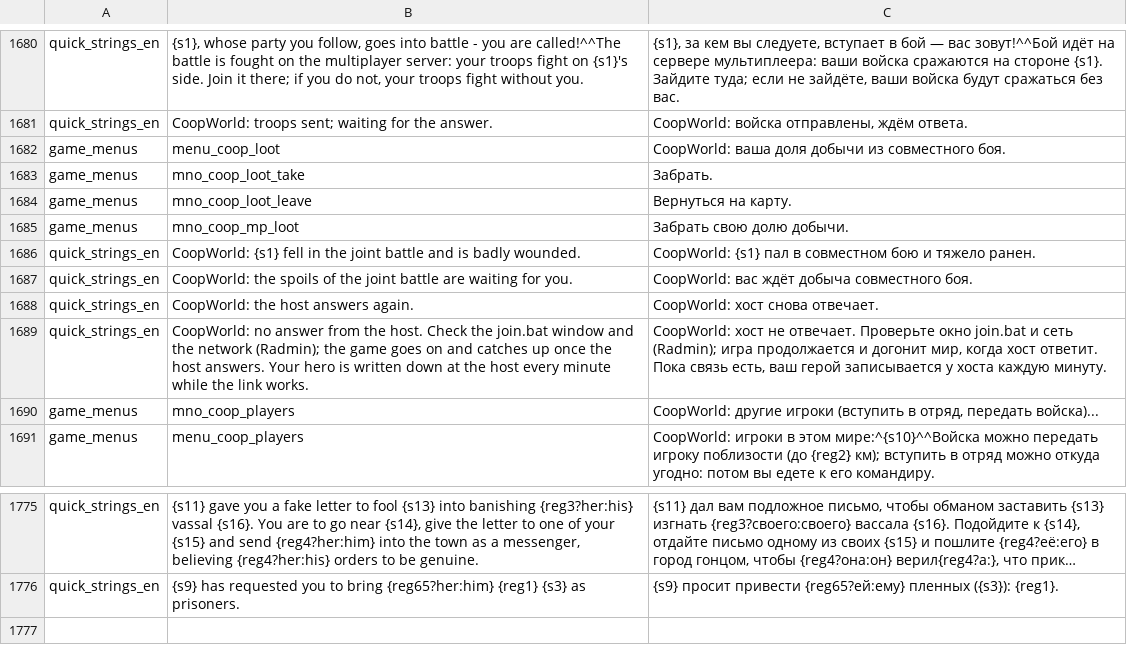
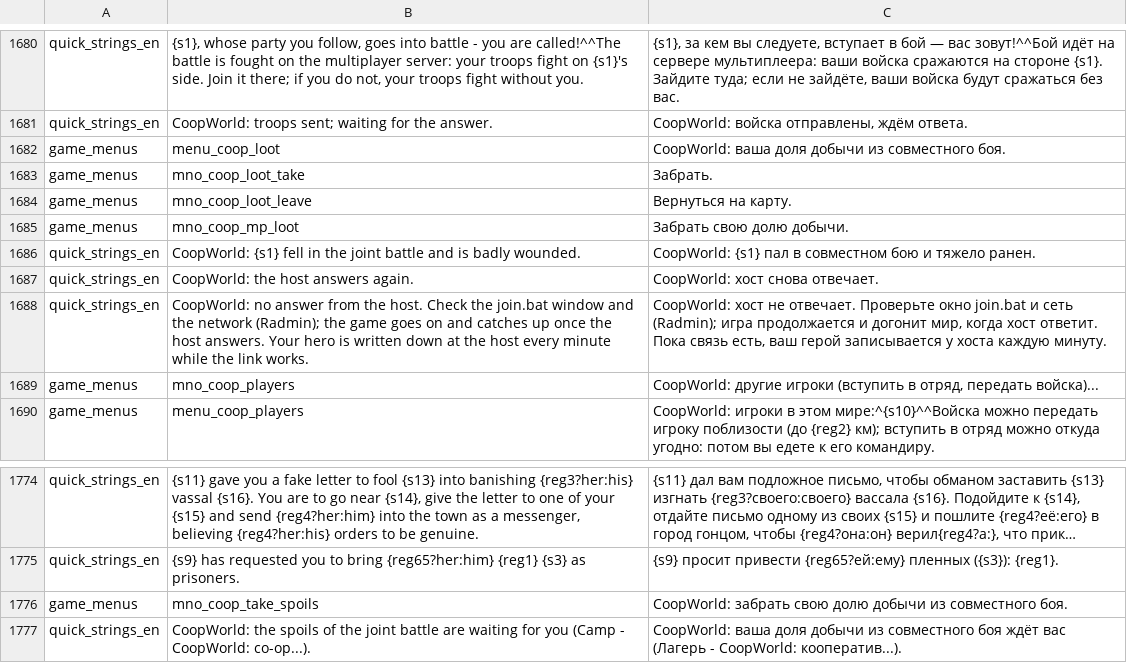
Before and after one commit to zABUz-rgb/Warband-Coop-Campaign, a CSV file: lang/ru.csv, drawn as a sheet; only a part is shown, gaps mark what is left out; long unchanged cells end in …; removed rows and columns are numbered as before the commit, all else as after; the diff names each change by its address in the sheet, - before the commit and + after, or states it on an @@ line.

```diff
--- a/lang/ru.csv
+++ b/lang/ru.csv
-row 1687: quick_strings_en | CoopWorld: the spoils of the joint battle are waiting for you. | CoopWorld: вас ждёт добыча совместного боя.
+row 1776: game_menus | mno_coop_take_spoils | CoopWorld: забрать свою долю добычи из совместного боя.
+row 1777: quick_strings_en | CoopWorld: the spoils of the joint battle are waiting for you (Camp - CoopWorld: co-op...). | CoopWorld: ваша доля добычи из совместного боя ждёт вас (Лагерь - CoopWorld: кооператив...).
```
Also changed, not shown: 6 other files.
